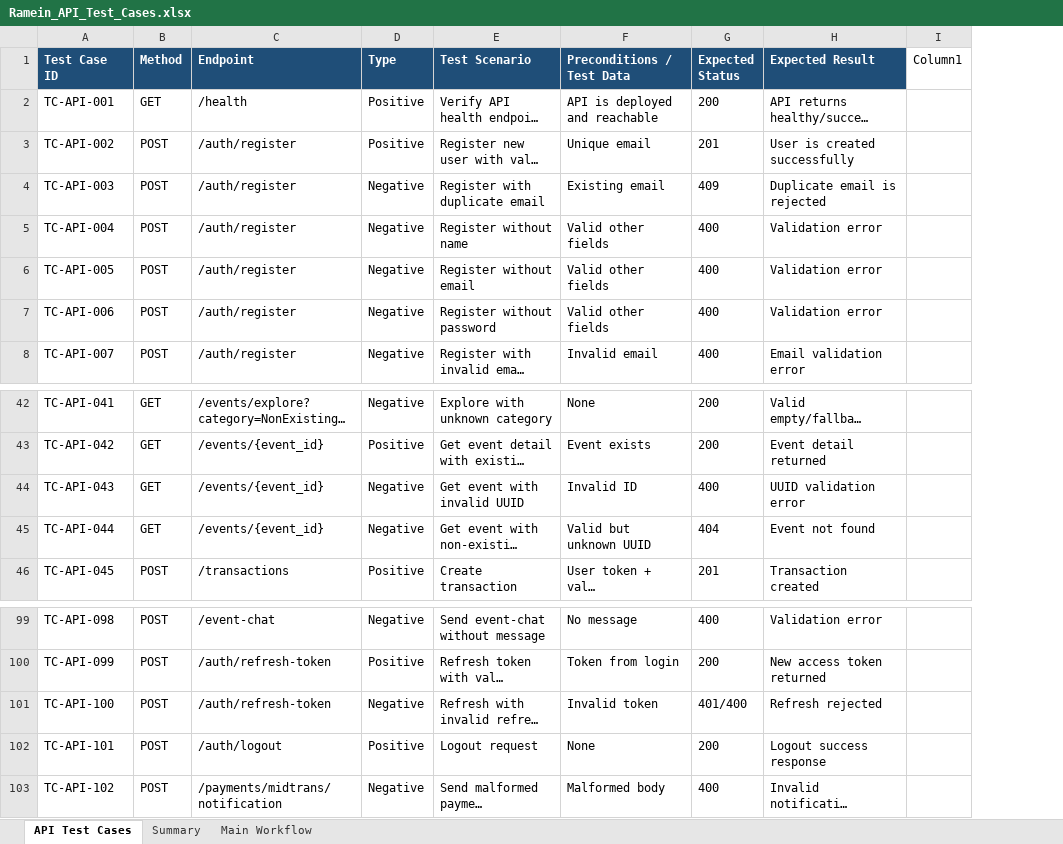
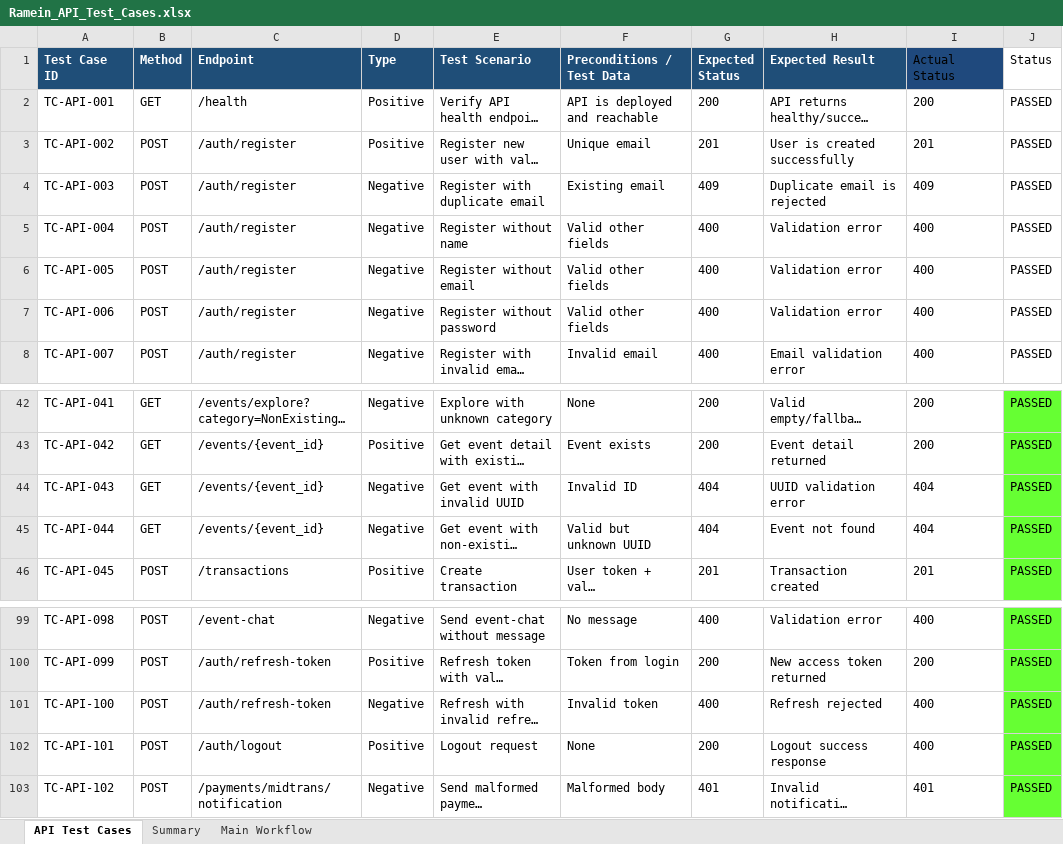
Before and after one commit to Astrygoo/QA_RAMEIN_API_AUTOMATION, an Excel workbook: Report/Ramein_API_Test_Cases.xlsx, sheet API Test Cases, drawn as a sheet; only a part is shown, gaps mark what is left out; long unchanged cells end in …; values as stored, in another font and other column widths than the file's, no borders; table styles not drawn; removed rows and columns are numbered as before the commit, all else as after; the diff names each change by its address in the sheet, - before the commit and + after, or states it on an @@ line.

```diff
--- a/Report/Ramein_API_Test_Cases.xlsx (sheet API Test Cases)
+++ b/Report/Ramein_API_Test_Cases.xlsx (sheet API Test Cases)
-column I (Column1), empty
+column I (Actual Status), rows 2-8: 200 | 201 | 409 | 400 | 400 | 400 | 400; rows 42-46: 200 | 200 | 404 | 404 | 201; rows 99-103: 400 | 200 | 400 | 400 | 401
+column J (Status), rows 2-8: all PASSED; rows 42-46: all PASSED; rows 99-103: all PASSED
-G44 (Expected Status): 400
+G44 (Expected Status): 404
-G101 (Expected Status): 401/400
+G101 (Expected Status): 400
-G103 (Expected Status): 400
+G103 (Expected Status): 401
```
Also changed, not shown: 3 other files.
